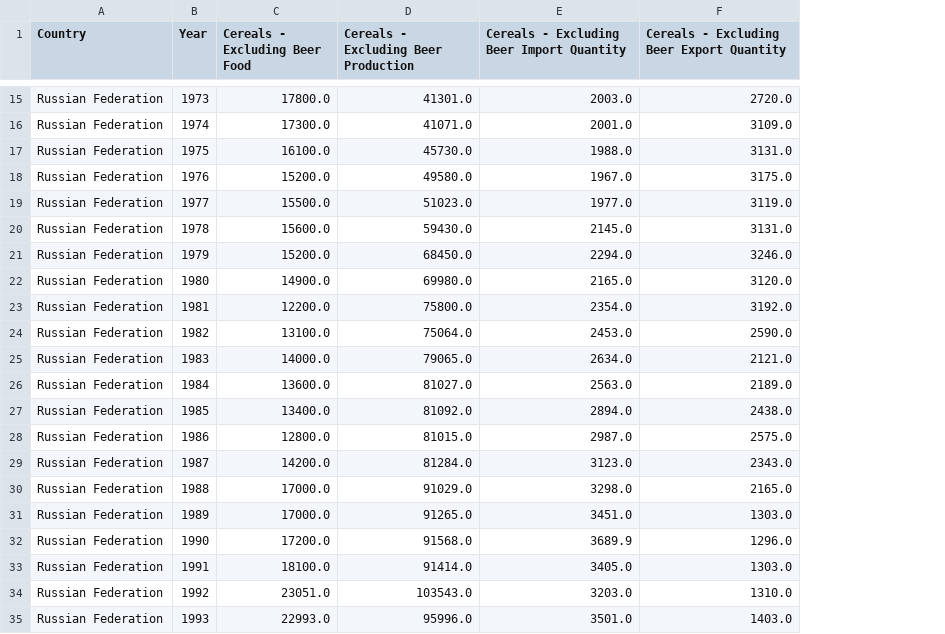
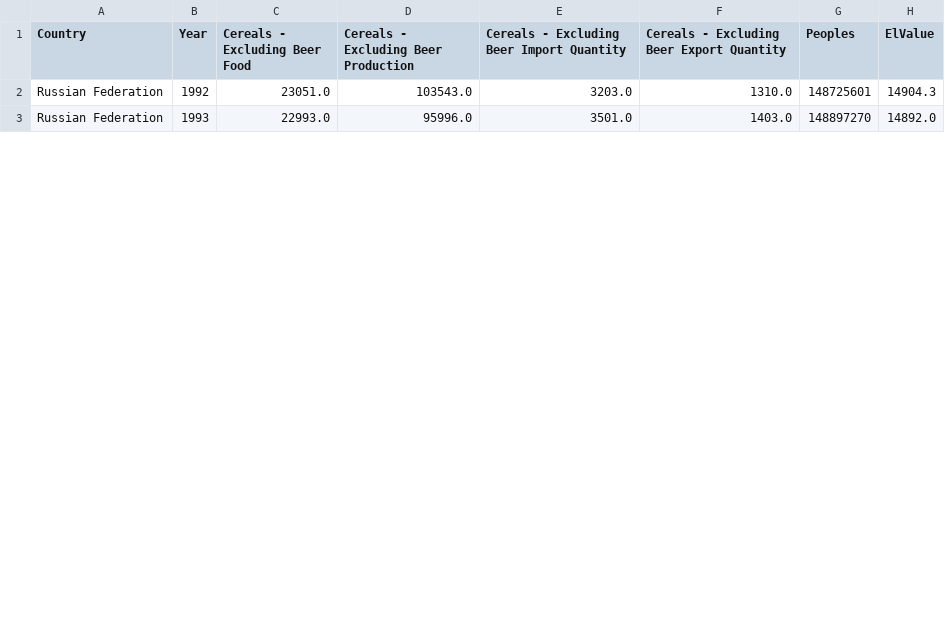
Before and after one commit to Zertalian1/pythonMLAPI, a CSV file: data/prodCountAllData/prodCountCerealsExcludingBeer_all.csv, drawn as a sheet; only a part is shown, gaps mark what is left out; removed rows and columns are numbered as before the commit, all else as after; the diff covers the shown part only; the diff names each change by its address in the sheet, - before the commit and + after, or states it on an @@ line.

```diff
--- a/data/prodCountAllData/prodCountCerealsExcludingBeer_all.csv
+++ b/data/prodCountAllData/prodCountCerealsExcludingBeer_all.csv
+column G (Peoples), rows 2-3: 148725601 | 148897270
+column H (ElValue), rows 2-3: 14904.3 | 14892.0
-row 15: Russian Federation | 1973 | 17800.0 | 41301.0 | 2003.0 | 2720.0
-row 16: Russian Federation | 1974 | 17300.0 | 41071.0 | 2001.0 | 3109.0
-row 17: Russian Federation | 1975 | 16100.0 | 45730.0 | 1988.0 | 3131.0
-row 18: Russian Federation | 1976 | 15200.0 | 49580.0 | 1967.0 | 3175.0
-row 19: Russian Federation | 1977 | 15500.0 | 51023.0 | 1977.0 | 3119.0
-row 20: Russian Federation | 1978 | 15600.0 | 59430.0 | 2145.0 | 3131.0
-row 21: Russian Federation | 1979 | 15200.0 | 68450.0 | 2294.0 | 3246.0
-row 22: Russian Federation | 1980 | 14900.0 | 69980.0 | 2165.0 | 3120.0
-row 23: Russian Federation | 1981 | 12200.0 | 75800.0 | 2354.0 | 3192.0
-row 24: Russian Federation | 1982 | 13100.0 | 75064.0 | 2453.0 | 2590.0
-row 25: Russian Federation | 1983 | 14000.0 | 79065.0 | 2634.0 | 2121.0
-row 26: Russian Federation | 1984 | 13600.0 | 81027.0 | 2563.0 | 2189.0
-row 27: Russian Federation | 1985 | 13400.0 | 81092.0 | 2894.0 | 2438.0
-row 28: Russian Federation | 1986 | 12800.0 | 81015.0 | 2987.0 | 2575.0
-row 29: Russian Federation | 1987 | 14200.0 | 81284.0 | 3123.0 | 2343.0
-row 30: Russian Federation | 1988 | 17000.0 | 91029.0 | 3298.0 | 2165.0
-row 31: Russian Federation | 1989 | 17000.0 | 91265.0 | 3451.0 | 1303.0
-row 32: Russian Federation | 1990 | 17200.0 | 91568.0 | 3689.9 | 1296.0
-row 33: Russian Federation | 1991 | 18100.0 | 91414.0 | 3405.0 | 1303.0
```
Also changed, not shown: 13 removed rows elsewhere in this file, data/prodCountAllData/prodCountFishSeafood_all.csv, data/prodCountAllData/prodCountMilk_all.csv, 19 other files.
